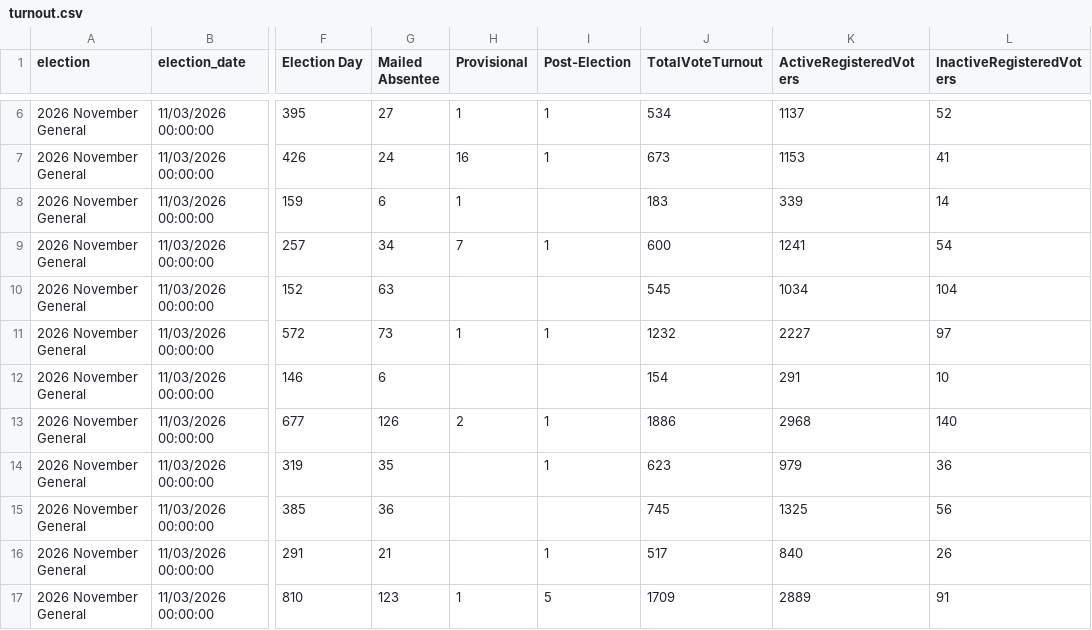
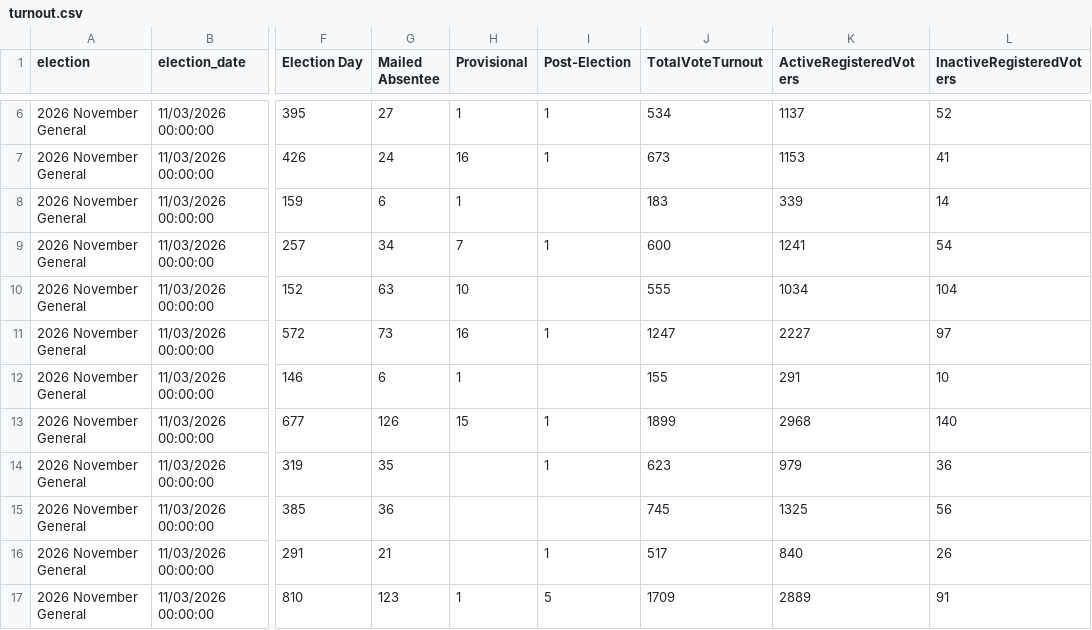
Before and after one commit to rkudeshi/VoteFlow, a CSV file: sources/state-results/2026-November-General/turnout.csv, drawn as a sheet; only a part is shown, gaps mark what is left out; the diff names each change by its address in the sheet, - before the commit and + after, or states it on an @@ line.

```diff
--- a/sources/state-results/2026-November-General/turnout.csv
+++ b/sources/state-results/2026-November-General/turnout.csv
-H10 (Provisional): (empty)
+H10 (Provisional): 10
-J10 (TotalVoteTurnout): 545
+J10 (TotalVoteTurnout): 555
-H11 (Provisional): 1
+H11 (Provisional): 16
-J11 (TotalVoteTurnout): 1232
+J11 (TotalVoteTurnout): 1247
-H12 (Provisional): (empty)
+H12 (Provisional): 1
-J12 (TotalVoteTurnout): 154
+J12 (TotalVoteTurnout): 155
-H13 (Provisional): 2
+H13 (Provisional): 15
-J13 (TotalVoteTurnout): 1886
+J13 (TotalVoteTurnout): 1899
```
Also changed, not shown: 4 other files.
